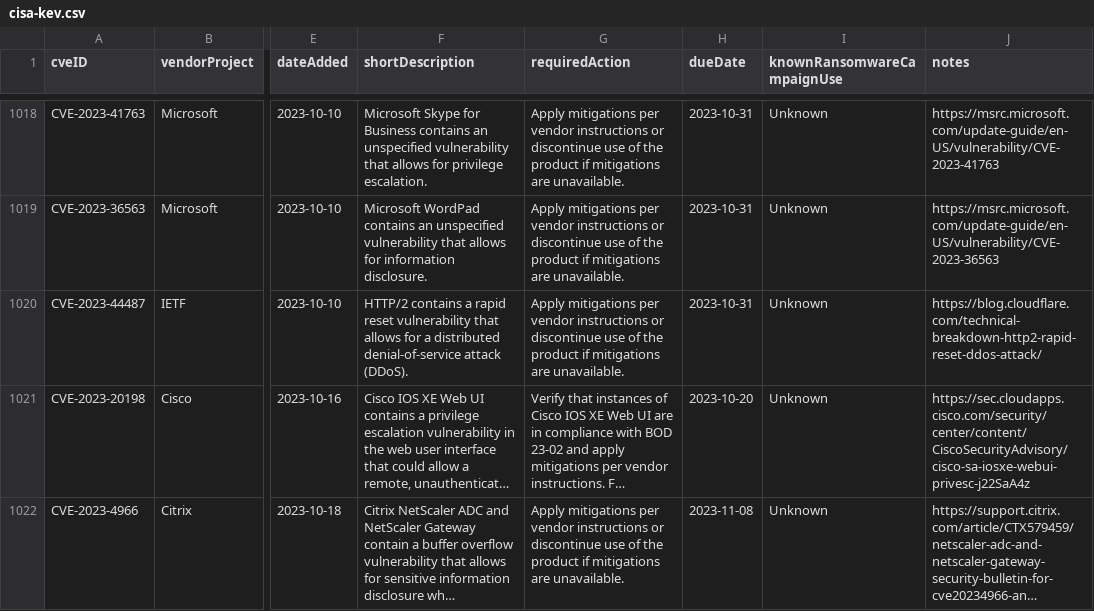
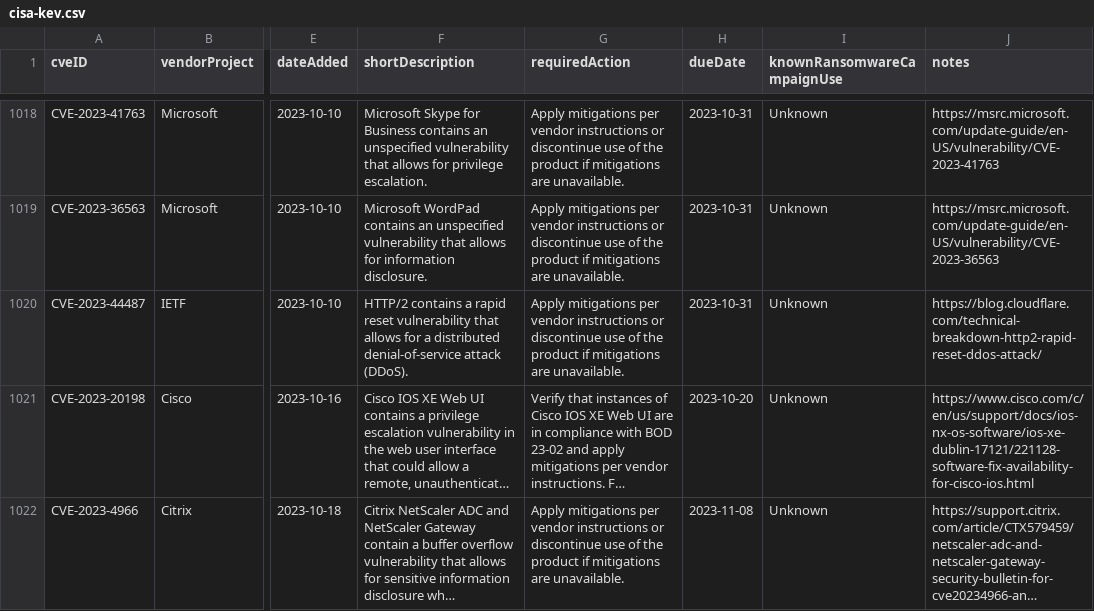
Before and after one commit to rxerium/CISA-KEV, a CSV file: cisa-kev.csv, drawn as a sheet; only a part is shown, gaps mark what is left out; long unchanged cells end in …; the diff covers the shown part only; the diff names each change by its address in the sheet, - before the commit and + after, or states it on an @@ line.

```diff
--- a/cisa-kev.csv
+++ b/cisa-kev.csv
-J1021 (notes): https://sec.cloudapps.cisco.com/security/center/content/CiscoSecurityAdvisory/cisco-sa-iosxe-webui-privesc-j22SaA4z
+J1021 (notes): https://www.cisco.com/c/en/us/support/docs/ios-nx-os-software/ios-xe-dublin-17121/221128-software-fix-availability-for-cisco-ios.html
```
Also changed, not shown: 7 edited cells elsewhere in this file.
